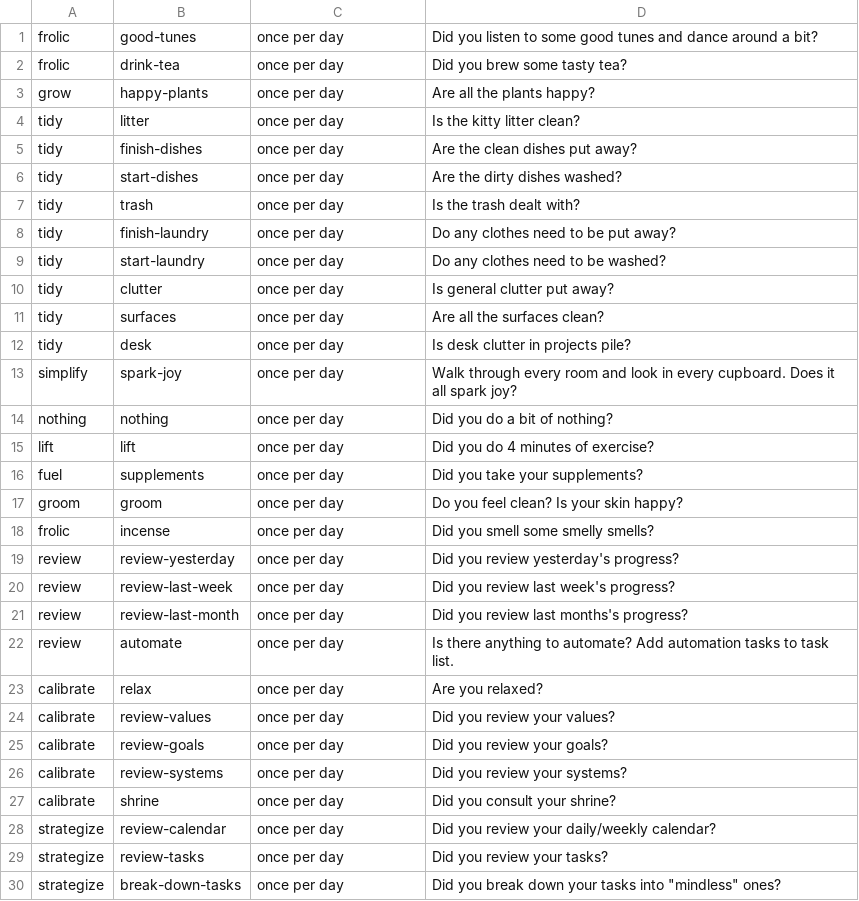
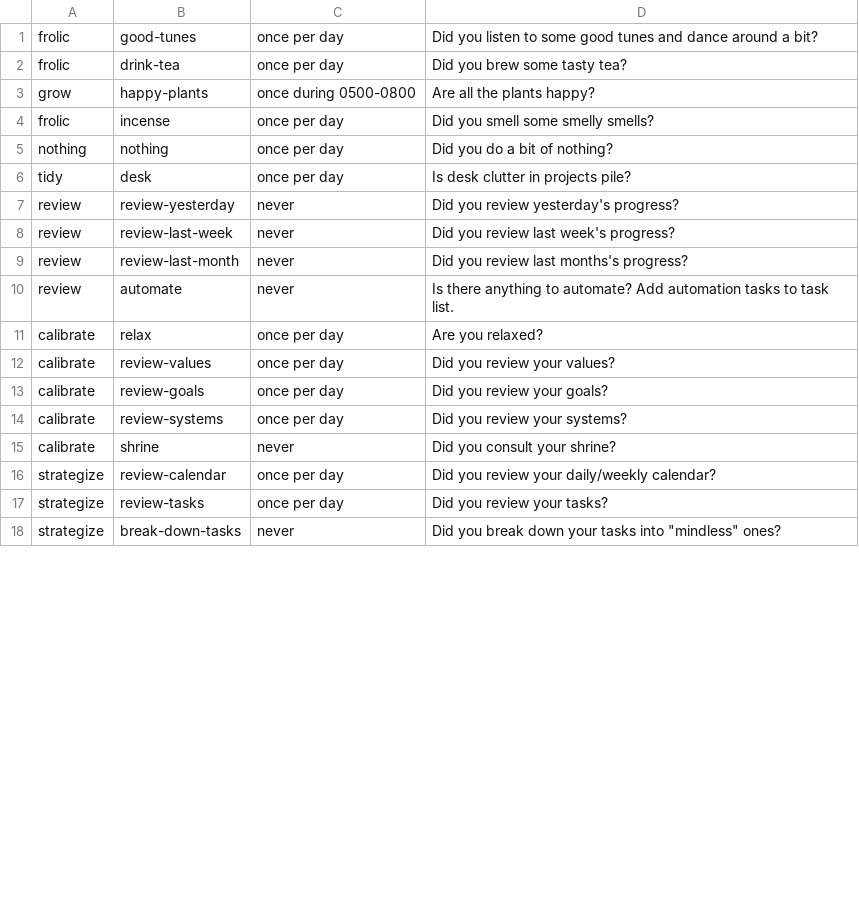
Before and after one commit to surprisetalk/writings, a CSV file: routines.csv, drawn as a sheet; only a part is shown; the diff covers the shown part only.

```diff
--- a/routines.csv
+++ b/routines.csv
@@ -2,22 +2,10 @@ frolic     | good-tunes            | once per day              | Did you listen
 frolic     | drink-tea             | once per day              | Did you brew some tasty tea?
-grow       | happy-plants          | once per day              | Are all the plants happy?
-tidy       | litter                | once per day              | Is the kitty litter clean?
-tidy       | finish-dishes         | once per day              | Are the clean dishes put away?
-tidy       | start-dishes          | once per day              | Are the dirty dishes washed?
-tidy       | trash                 | once per day              | Is the trash dealt with?
-tidy       | finish-laundry        | once per day              | Do any clothes need to be put away?
-tidy       | start-laundry         | once per day              | Do any clothes need to be washed?
-tidy       | clutter               | once per day              | Is general clutter put away?
-tidy       | surfaces              | once per day              | Are all the surfaces clean?
+grow       | happy-plants          | once during 0500-0800     | Are all the plants happy?
+frolic     | incense               | once per day              | Did you smell some smelly smells?
+nothing    | nothing               | once per day              | Did you do a bit of nothing?
 tidy       | desk                  | once per day              | Is desk clutter in projects pile?
-simplify   | spark-joy             | once per day              | Walk through every room and look in every cupboard. Does it all spark joy?
-nothing    | nothing               | once per day              | Did you do a bit of nothing?
-lift       | lift                  | once per day              | Did you do 4 minutes of exercise?
-fuel       | supplements           | once per day              | Did you take your supplements?
-groom      | groom                 | once per day              | Do you feel clean? Is your skin happy?
-frolic     | incense               | once per day              | Did you smell some smelly smells?
-review     | review-yesterday      | once per day              | Did you review yesterday's progress?
-review     | review-last-week      | once per day              | Did you review last week's progress?
-review     | review-last-month     | once per day              | Did you review last months's progress?
-review     | automate              | once per day              | Is there anything to automate? Add automation tasks to task list.
+review     | review-yesterday      | never                     | Did you review yesterday's progress?
+review     | review-last-week      | never                     | Did you review last week's progress?
+review     | review-last-month     | never                     | Did you review last months's progress?
+review     | automate              | never                     | Is there anything to automate? Add automation tasks to task list.
 calibrate  | relax                 | once per day              | Are you relaxed?
@@ -26,5 +14,5 @@ calibrate  | review-goals          | once per day              | Did you review
 calibrate  | review-systems        | once per day              | Did you review your systems?
-calibrate  | shrine                | once per day              | Did you consult your shrine?
+calibrate  | shrine                | never                     | Did you consult your shrine?
 strategize | review-calendar       | once per day              | Did you review your daily/weekly calendar?
 strategize | review-tasks          | once per day              | Did you review your tasks?
-strategize | break-down-tasks      | once per day              | Did you break down your tasks into "mindless" ones?
+strategize | break-down-tasks      | never                     | Did you break down your tasks into "mindless" ones?
```
Also changed, not shown: 12 added rows, 3 moved rows and 5 edited cells elsewhere in this file, 4 other files.
